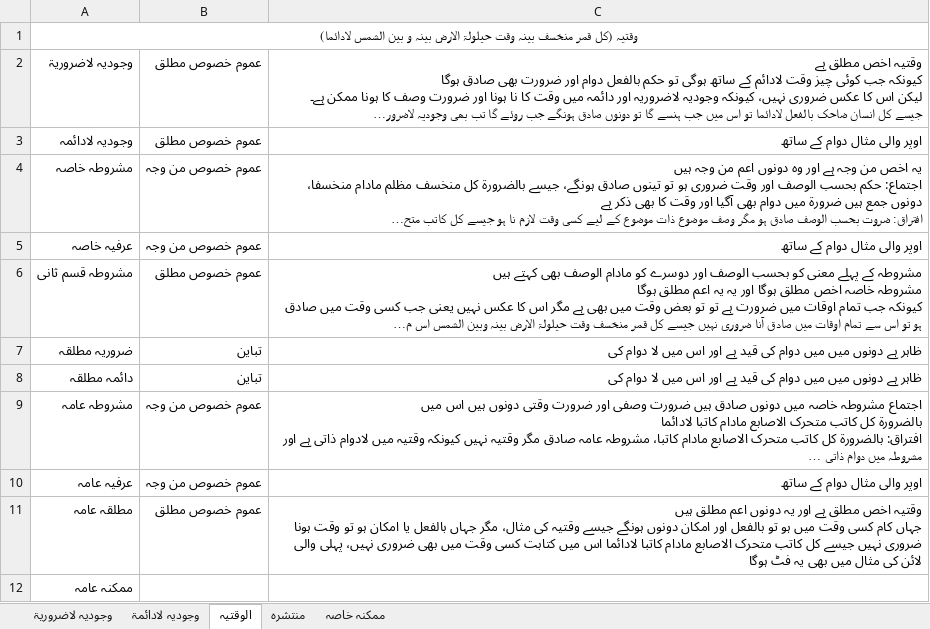
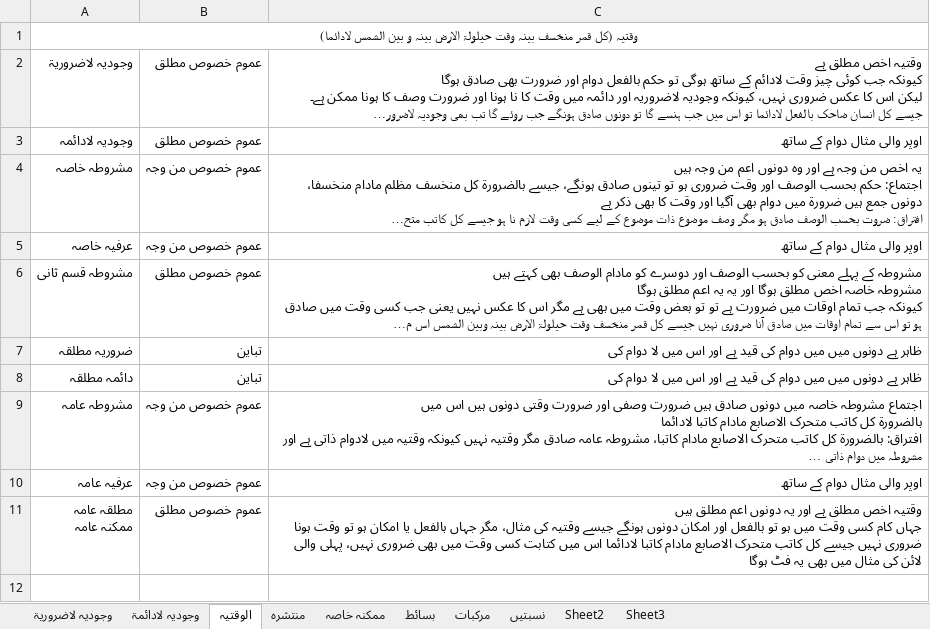
Before and after one commit to zianomi/teaching, an Excel workbook: qutbi/images/Juz2/muwajjahat/موجھات.xlsx, sheet الوقتیہ, drawn as a sheet; long unchanged cells end in …; values as stored, in another font and other column widths than the file's, no borders; ↵ is a line break in a cell; the diff names each change by its address in the sheet, - before the commit and + after, or states it on an @@ line.

```diff
--- a/qutbi/images/Juz2/muwajjahat/موجھات.xlsx (sheet الوقتیہ)
+++ b/qutbi/images/Juz2/muwajjahat/موجھات.xlsx (sheet الوقتیہ)
+sheet tab: بسائط
+sheet tab: مرکبات
+sheet tab: نسبتیں
+sheet tab: Sheet2
+sheet tab: Sheet3
-A1 bold: off
+A1 bold: on
-A11: مطلقہ عامہ
+A11: مطلقہ عامہ ↵ ممکنہ عامہ
-row 12: ممکنہ عامہ
```
Also changed, not shown: 5 other files.
